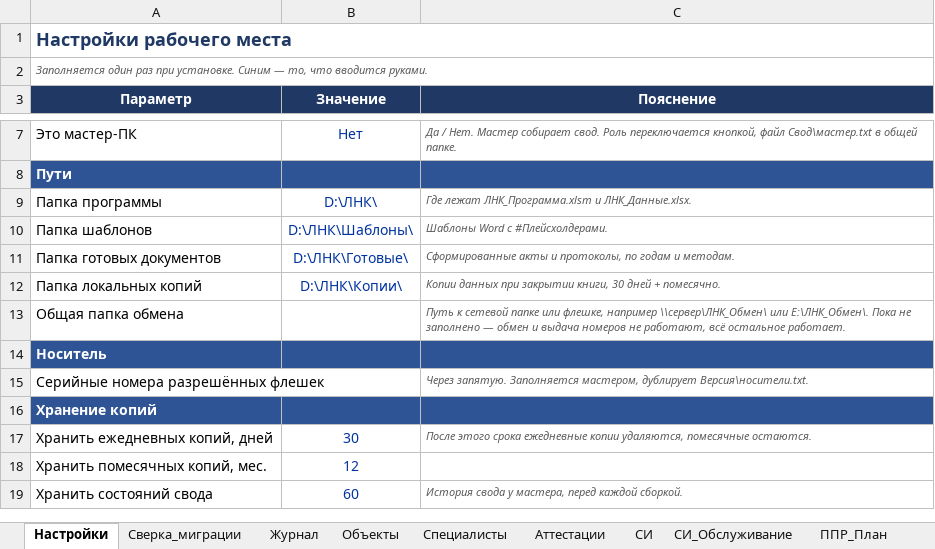
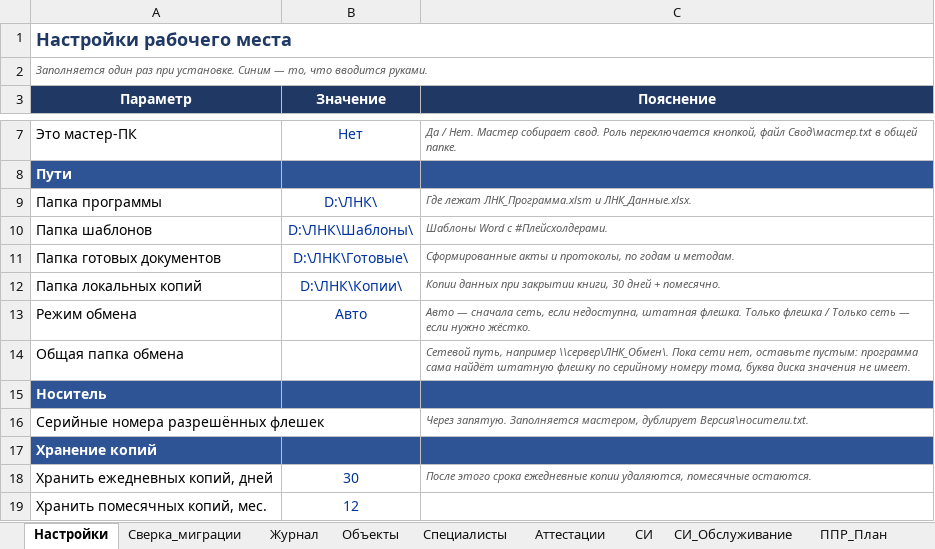
Before and after one commit to yachtsman13/LNK, an Excel workbook: Реестры/ЛНК_Данные.xlsx, sheet Настройки, drawn as a sheet; only a part is shown, gaps mark what is left out; the shorter side is filled out with more unchanged rows; values as stored, in another font and other column widths than the file's, no borders; addresses are those after the commit; the diff names each change by its address in the sheet, - before the commit and + after, or states it on an @@ line.

```diff
--- a/Реестры/ЛНК_Данные.xlsx (sheet Настройки)
+++ b/Реестры/ЛНК_Данные.xlsx (sheet Настройки)
+row 13: Режим обмена | Авто | Авто — сначала сеть, если недоступна, штатная флешка. Только флешка / Только сеть — если нужно жёстко.
-C14 (Пояснение): Путь к сетевой папке или флешке, например \\сервер\ЛНК_Обмен\ или E:\ЛНК_Обмен\. Пока не заполнено — обмен и выдача номеров не работают, всё остальное работает.
+C14 (Пояснение): Сетевой путь, например \\сервер\ЛНК_Обмен\. Пока сети нет, оставьте пустым: программа сама найдёт штатную флешку по серийному номеру тома, буква диска значения не имеет.
```
Also changed, not shown: 16 other files.
